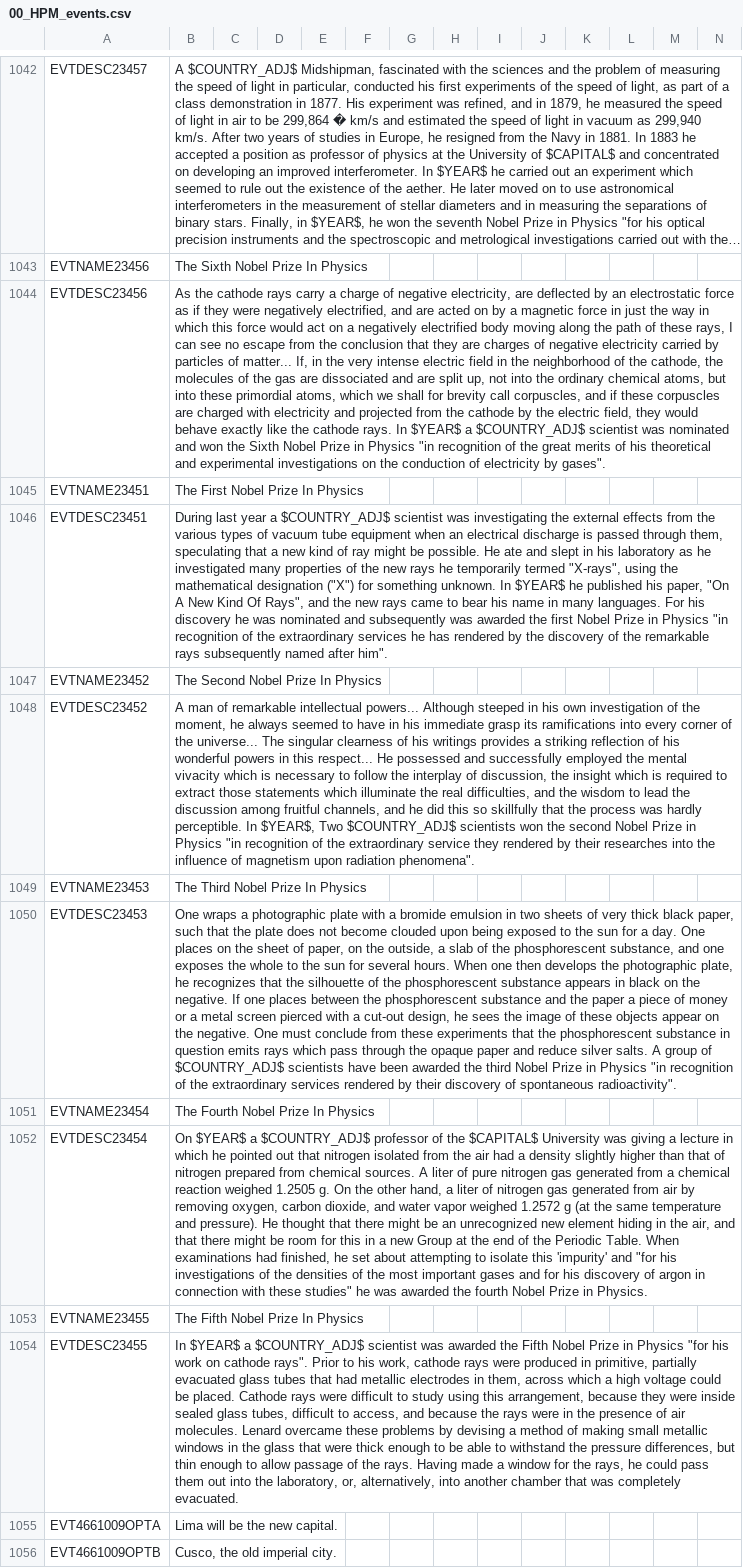
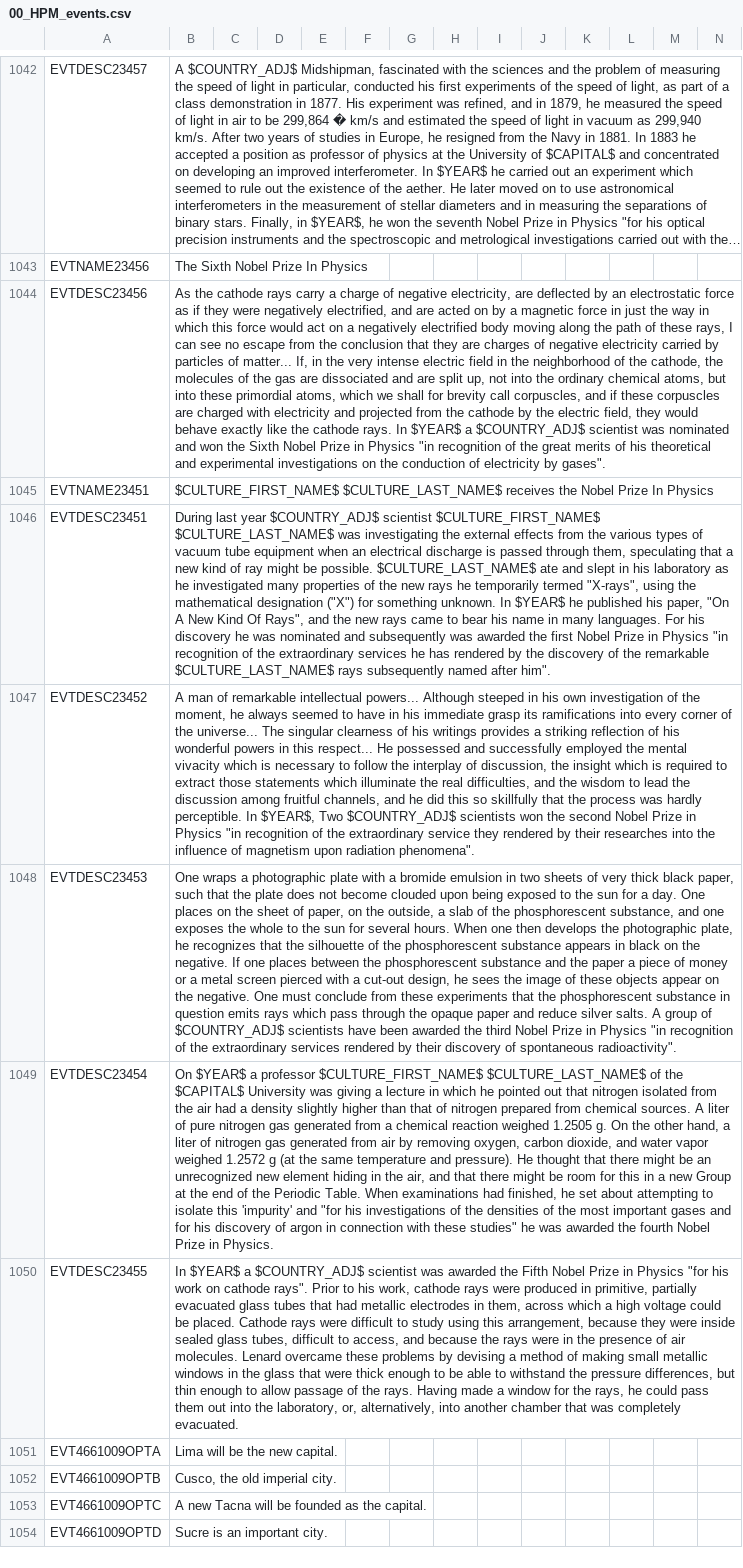
Before and after one commit to Nivaturimika/AHMP, a CSV file: AHPM_MP/localisation/00_HPM_events.csv, drawn as a sheet; only a part is shown, gaps mark what is left out; the shorter side is filled out with more unchanged rows; long unchanged cells end in …; removed rows and columns are numbered as before the commit, all else as after; the diff names each change by its address in the sheet, - before the commit and + after, or states it on an @@ line.

```diff
--- a/AHPM_MP/localisation/00_HPM_events.csv
+++ b/AHPM_MP/localisation/00_HPM_events.csv
-B1045: The First Nobel Prize…
+B1045: $CULTURE_FIRST_NAME$ $CULTURE_LAST_NAME$ receives the Nobel Prize…
-B1046: …last year a $COUNTRY_ADJ$ scientist was investigating the external effects from the various types of vacuum tube equipment when an electrical discharge is passed through them, speculating that a new kind of ray might be possible. He ate and slept in his laboratory as he investigated many properties of the new rays he temporarily termed "X-rays", using the mathematical designation ("X") for something unknown. In $YEAR$ he published his paper, "On A New Kind Of Rays", and the new rays came to bear his name in many languages. For his discovery he was nominated and subsequently was awarded the first Nobel Prize in Physics "in recognition of the extraordinary services he has rendered by the discovery of the remarkable rays subsequently…
+B1046: …last year $COUNTRY_ADJ$ scientist $CULTURE_FIRST_NAME$ $CULTURE_LAST_NAME$ was investigating the external effects from the various types of vacuum tube equipment when an electrical discharge is passed through them, speculating that a new kind of ray might be possible. $CULTURE_LAST_NAME$ ate and slept in his laboratory as he investigated many properties of the new rays he temporarily termed "X-rays", using the mathematical designation ("X") for something unknown. In $YEAR$ he published his paper, "On A New Kind Of Rays", and the new rays came to bear his name in many languages. For his discovery he was nominated and subsequently was awarded the first Nobel Prize in Physics "in recognition of the extraordinary services he has rendered by the discovery of the remarkable $CULTURE_LAST_NAME$ rays subsequently…
-row 1047: EVTNAME23452 | The Second Nobel Prize In Physics
-row 1049: EVTNAME23453 | The Third Nobel Prize In Physics
-row 1051: EVTNAME23454 | The Fourth Nobel Prize In Physics
-B1049: …$YEAR$ a $COUNTRY_ADJ$ professor of the…
+B1049: …$YEAR$ a professor $CULTURE_FIRST_NAME$ $CULTURE_LAST_NAME$ of the…
-row 1053: EVTNAME23455 | The Fifth Nobel Prize In Physics
```
Also changed, not shown: 2 other files.
